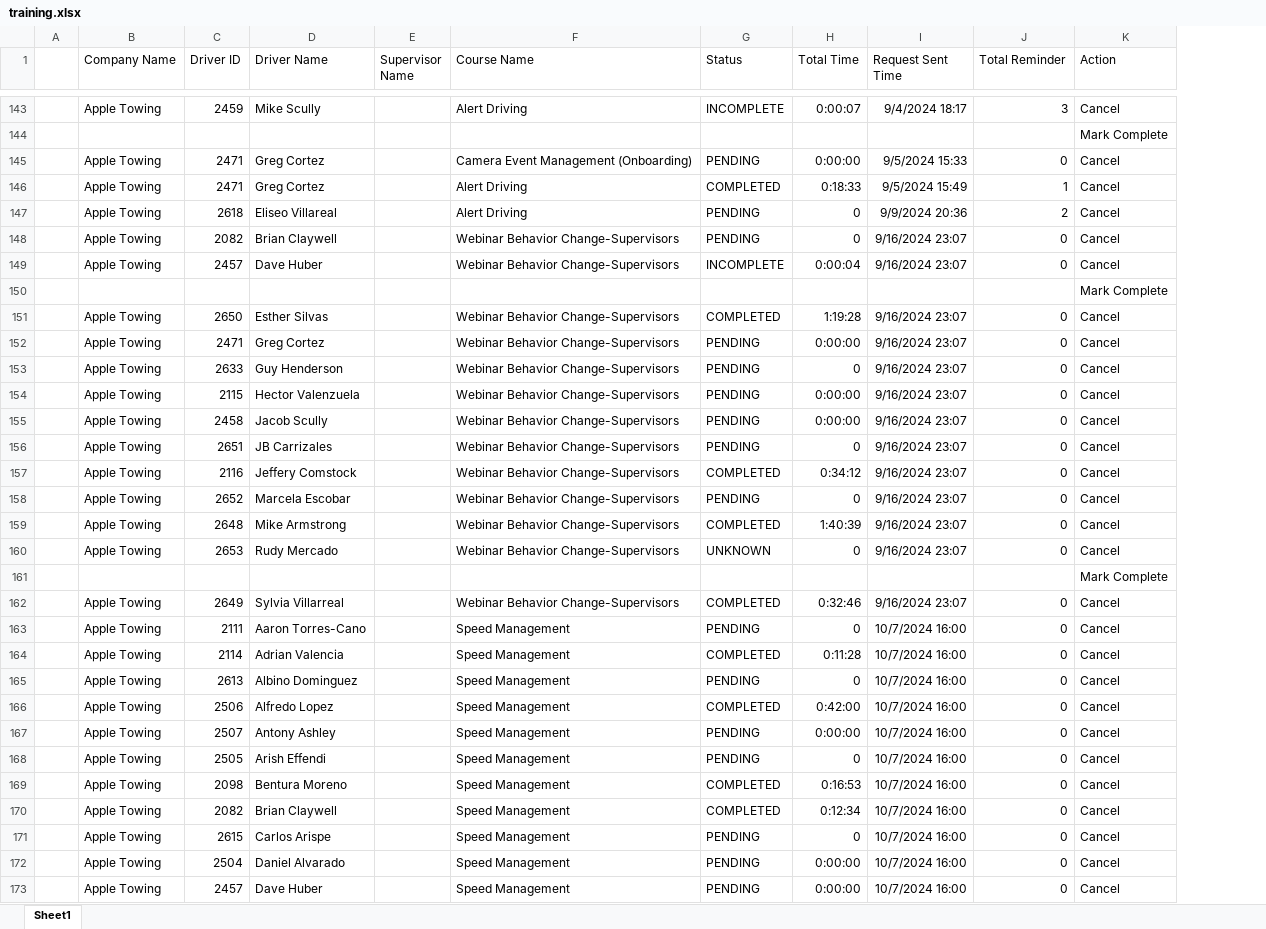
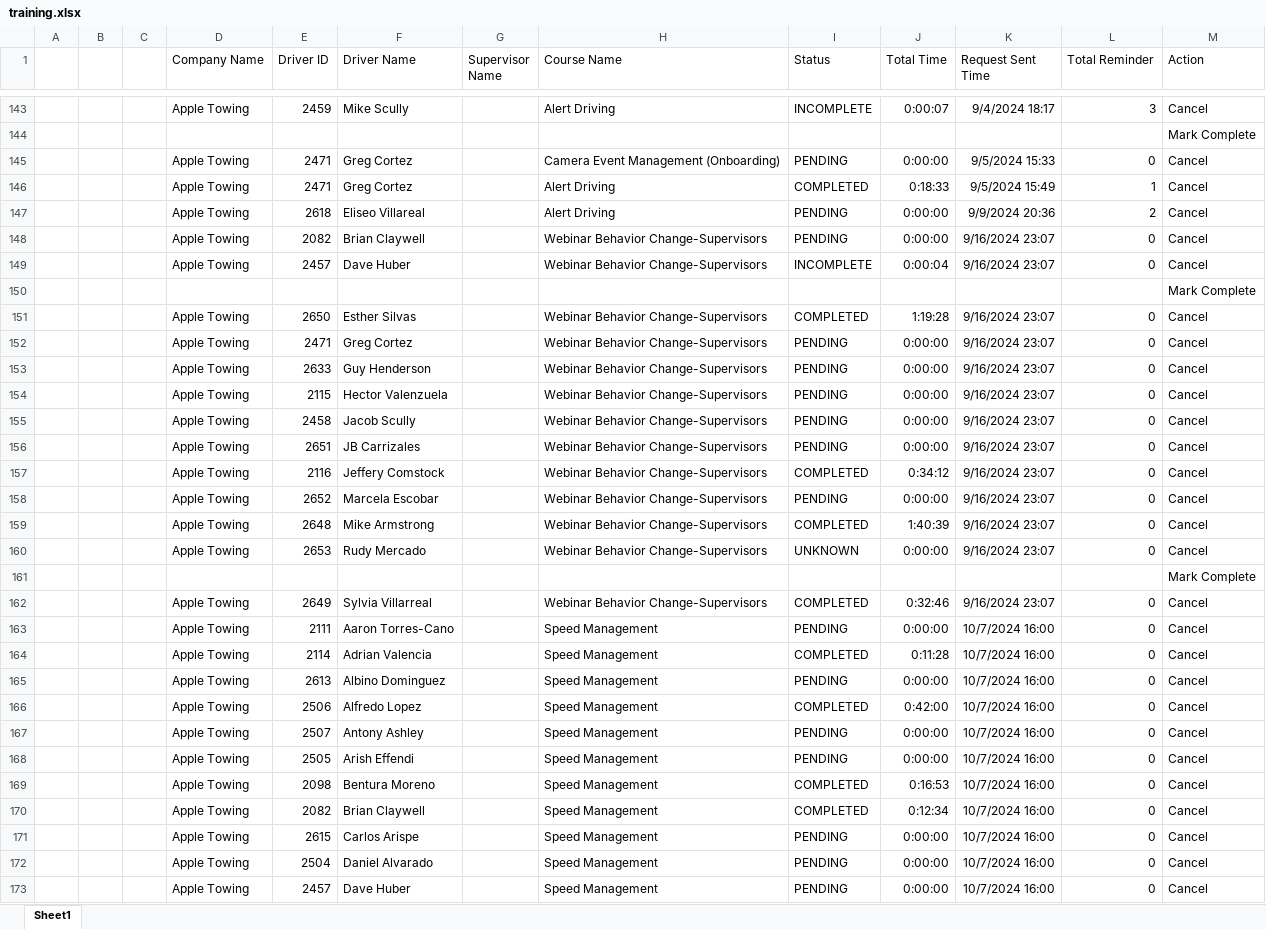
Before and after one commit to jmullins-DEN/apple-towing, an Excel workbook: training.xlsx, sheet Sheet1, drawn as a sheet; only a part is shown, gaps mark what is left out; values as stored, in another font and other column widths than the file's, no borders; addresses are those after the commit; the diff covers the shown part only; the diff names each change by its address in the sheet, - before the commit and + after, or states it on an @@ line.

```diff
--- a/training.xlsx (sheet Sheet1)
+++ b/training.xlsx (sheet Sheet1)
+column B, empty
+column C, empty
-J147:J148 (Total Time): 0
+J147:J148 (Total Time): 0:00:00
-J153 (Total Time): 0
+J153 (Total Time): 0:00:00
-J156 (Total Time): 0
+J156 (Total Time): 0:00:00
-J158 (Total Time): 0
+J158 (Total Time): 0:00:00
-J160 (Total Time): 0
+J160 (Total Time): 0:00:00
-J163 (Total Time): 0
+J163 (Total Time): 0:00:00
-J165 (Total Time): 0
+J165 (Total Time): 0:00:00
-J168 (Total Time): 0
+J168 (Total Time): 0:00:00
-J171 (Total Time): 0
+J171 (Total Time): 0:00:00
```
Also changed, not shown: 185 edited cells elsewhere in this sheet.
